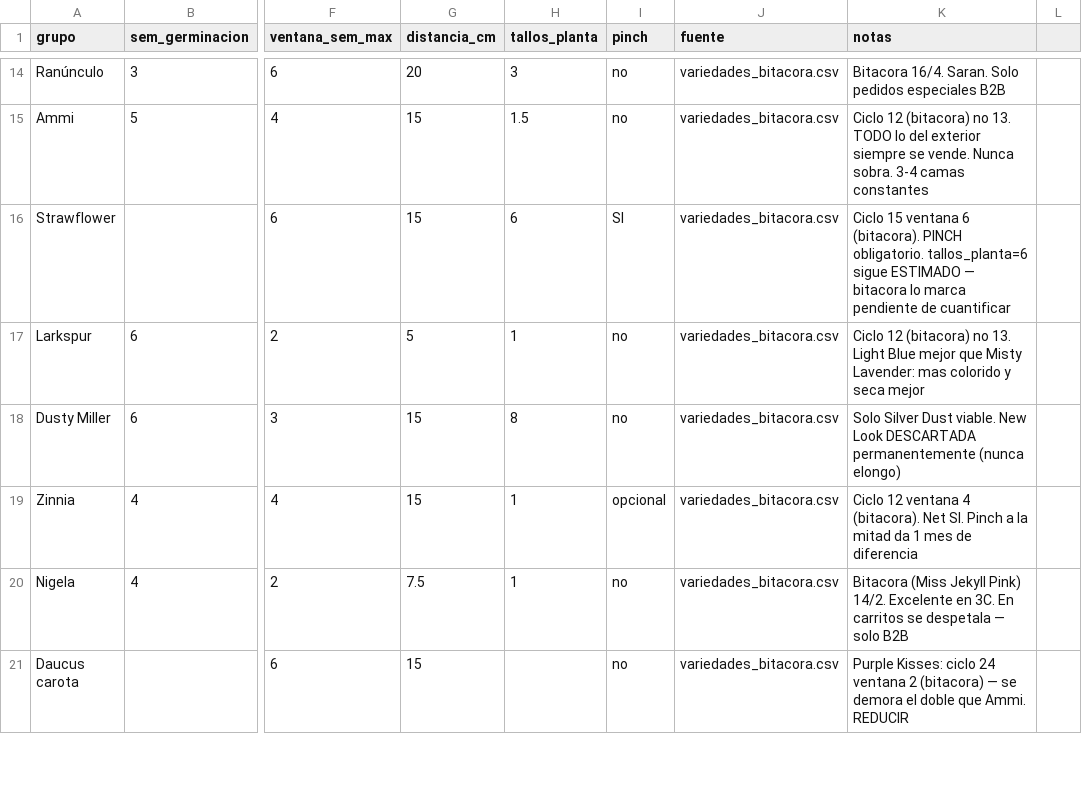
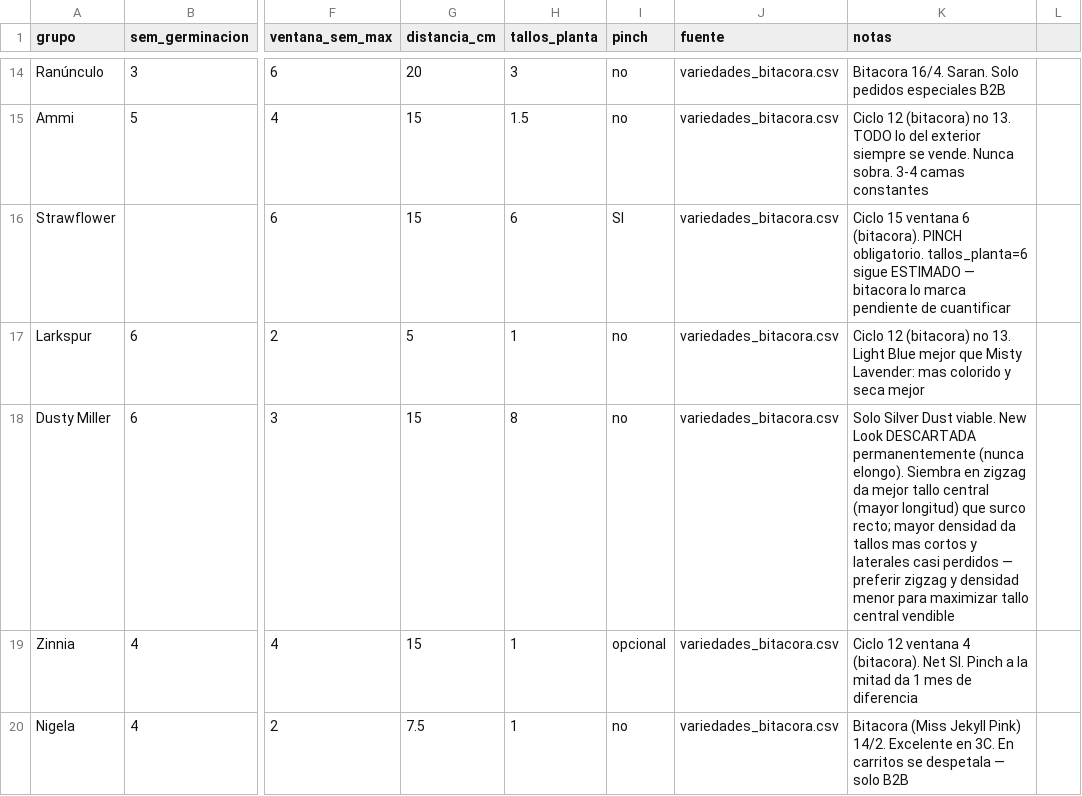
Before and after one commit to vanessakosa/operaciones-planificacion-siembra-dcb, a CSV file: 07-datos/ciclos_variedad.csv, drawn as a sheet; only a part is shown, gaps mark what is left out; the shorter side is filled out with more unchanged rows; the diff names each change by its address in the sheet, - before the commit and + after, or states it on an @@ line.

```diff
--- a/07-datos/ciclos_variedad.csv
+++ b/07-datos/ciclos_variedad.csv
-K18 (notas): …permanentemente (nunca elongo)
+K18 (notas): …permanentemente (nunca elongo). Siembra en zigzag da mejor tallo central (mayor longitud) que surco recto; mayor densidad da tallos mas cortos y laterales casi perdidos — preferir zigzag y densidad menor para maximizar tallo central vendible
```
Also changed, not shown: 07-datos/variedades_bitacora.csv, 2 other files.
